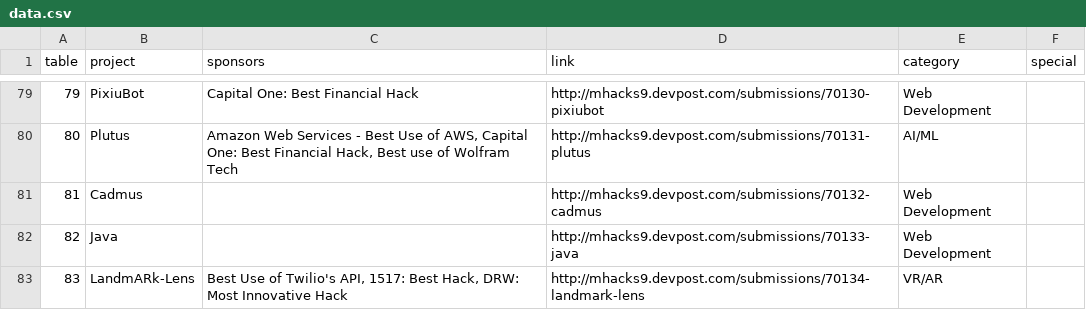
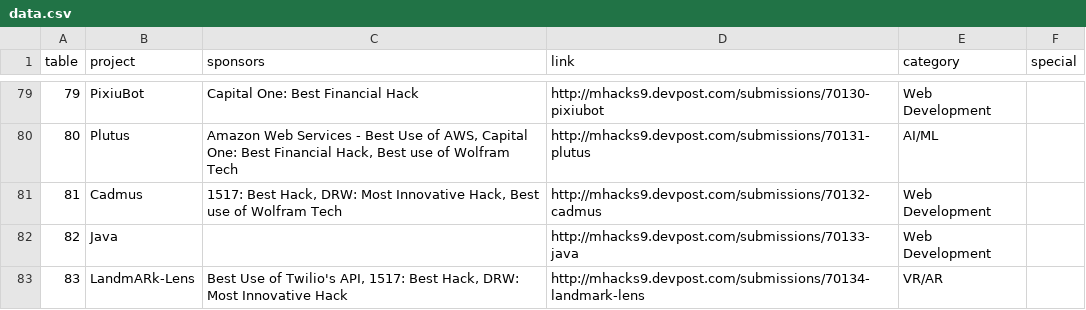
Before and after one commit to jonmarkgo/mhacks9expo, a CSV file: data/data.csv, drawn as a sheet; only a part is shown, gaps mark what is left out.

Commit message:
update cadmus prizes

```diff
--- a/data/data.csv
+++ b/data/data.csv
@@ -80,3 +80,3 @@ table,project,sponsors,link,category,special,
 80,Plutus,"Amazon Web Services - Best Use of AWS, Capital One: Best Financial Hack, Best use of Wolfram Tech",http://mhacks9.devpost.com/submissions/70131-plutus,AI/ML,,
-81,Cadmus,,http://mhacks9.devpost.com/submissions/70132-cadmus,Web Development,,
+81,Cadmus,"1517: Best Hack, DRW: Most Innovative Hack, Best use of Wolfram Tech",http://mhacks9.devpost.com/submissions/70132-cadmus,Web Development,,
 82,Java,,http://mhacks9.devpost.com/submissions/70133-java,Web Development,,
```
